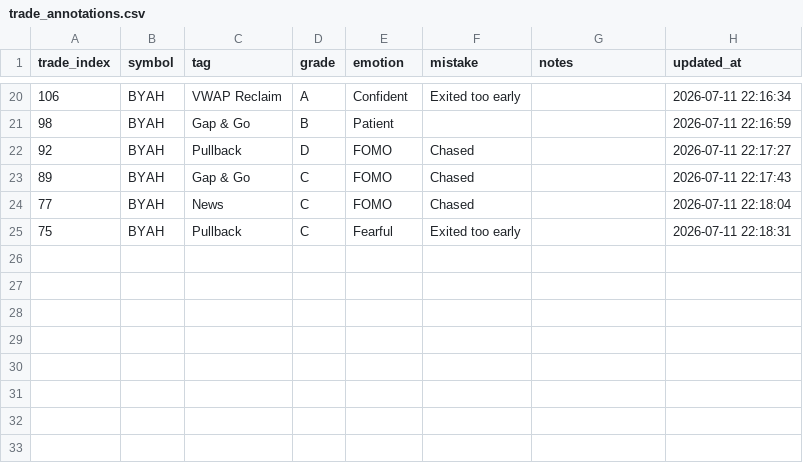
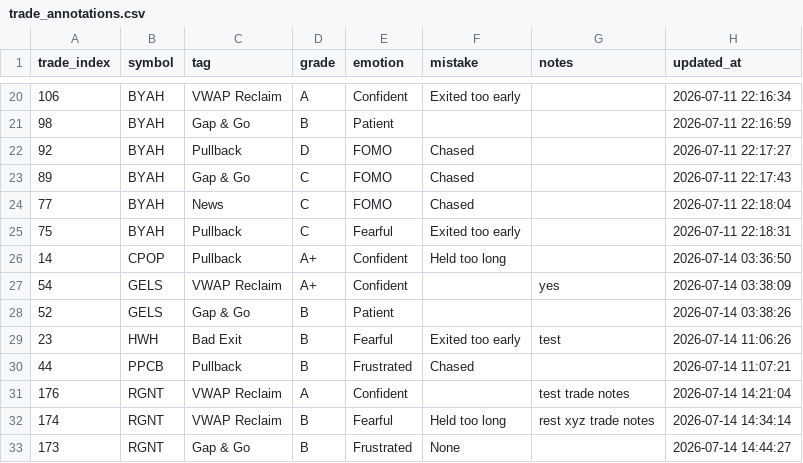
Before and after one commit to kouba2020/my_trading_journal, a CSV file: data/trade_annotations.csv, drawn as a sheet; only a part is shown, gaps mark what is left out; the diff names each change by its address in the sheet, - before the commit and + after, or states it on an @@ line.

```diff
--- a/data/trade_annotations.csv
+++ b/data/trade_annotations.csv
+row 26: 14 | CPOP | Pullback | A+ | Confident | Held too long |  | 2026-07-14 03:36:50
+row 27: 54 | GELS | VWAP Reclaim | A+ | Confident |  | yes | 2026-07-14 03:38:09
+row 28: 52 | GELS | Gap & Go | B | Patient |  |  | 2026-07-14 03:38:26
+row 29: 23 | HWH | Bad Exit | B | Fearful | Exited too early | test | 2026-07-14 11:06:26
+row 30: 44 | PPCB | Pullback | B | Frustrated | Chased |  | 2026-07-14 11:07:21
+row 31: 176 | RGNT | VWAP Reclaim | A | Confident |  | test trade notes | 2026-07-14 14:21:04
+row 32: 174 | RGNT | VWAP Reclaim | B | Fearful | Held too long | rest xyz trade notes | 2026-07-14 14:34:14
+row 33: 173 | RGNT | Gap & Go | B | Frustrated | None |  | 2026-07-14 14:44:27
```
Also changed, not shown: 1 other file.
